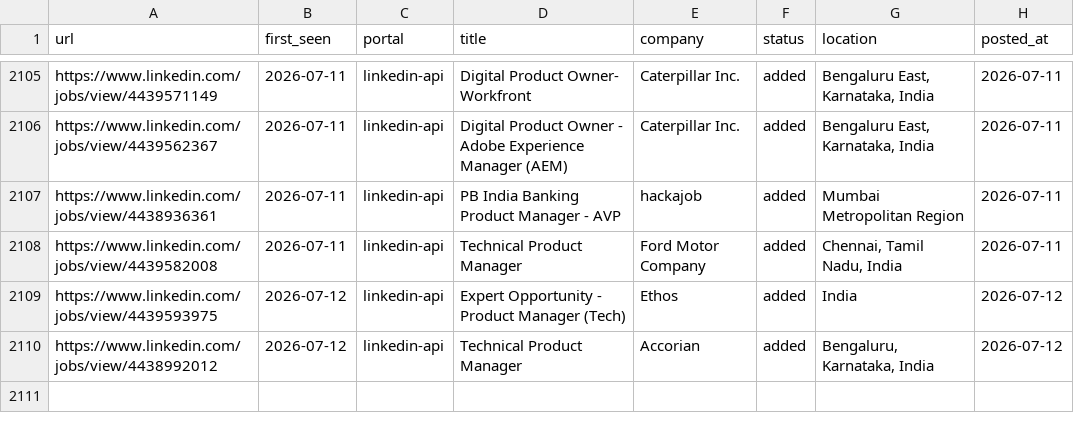
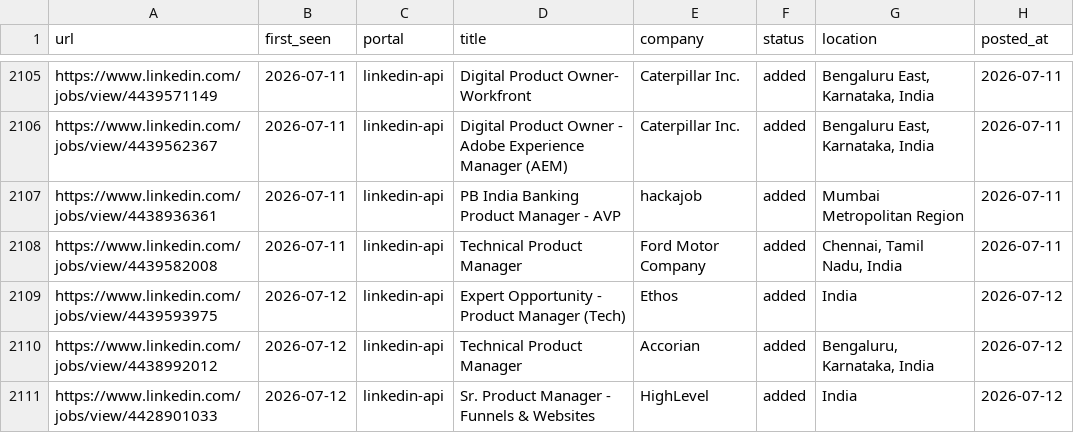
Before and after one commit to Meher1712/career-ops, a TSV file: data/scan-history.tsv, drawn as a sheet; only a part is shown, gaps mark what is left out.

Commit message:
scan: 2026-07-12 — 1 new jobs

```diff
--- a/data/scan-history.tsv
+++ b/data/scan-history.tsv
@@ -2110 +2110,2 @@ https://www.linkedin.com/jobs/view/4439593975	2026-07-12	linkedin-api	Expert Opp
 https://www.linkedin.com/jobs/view/4438992012	2026-07-12	linkedin-api	Technical Product Manager	Accorian	added	Bengaluru, Karnataka, India	2026-07-12
+https://www.linkedin.com/jobs/view/4428901033	2026-07-12	linkedin-api	Sr. Product Manager - Funnels & Websites	HighLevel	added	India	2026-07-12
```
Also changed, not shown: 1 other file.
